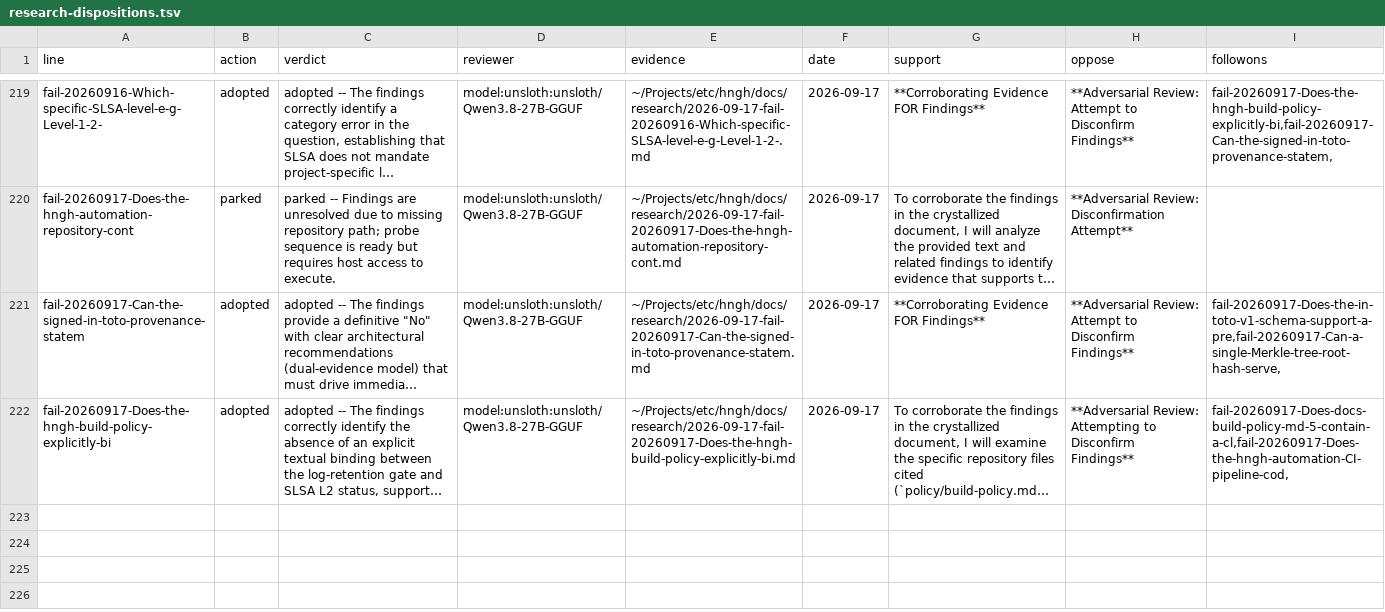
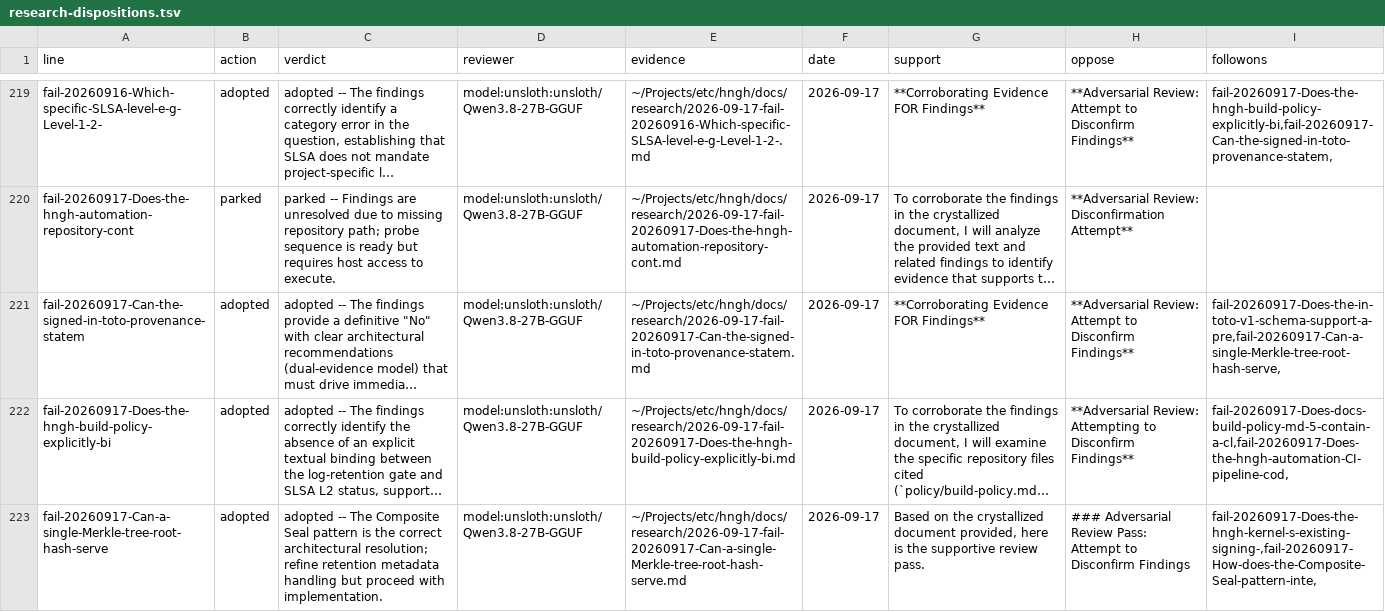
Before and after one commit to boundring/hngh, a TSV file: automation/research-dispositions.tsv, drawn as a sheet; only a part is shown, gaps mark what is left out; long unchanged cells end in …; the diff names each change by its address in the sheet, - before the commit and + after, or states it on an @@ line.

Commit message:
research: fail-20260917-Can-a-single-Merkle-tree-root-hash-serve reviewed-adopted

```diff
--- a/automation/research-dispositions.tsv
+++ b/automation/research-dispositions.tsv
+row 223: fail-20260917-Can-a-single-Merkle-tree-root-hash-serve | adopted | adopted -- The Composite Seal pattern is the correct architectural resolution; refine retention metadata handling but proceed with implementation. | model:unsloth:unsloth/Qwen3.8-27B-GGUF | ~/Projects/etc/hngh/docs/research/2026-09-17-fail-20260917-Can-a-single-Merkle-tree-root-hash-serve.md | 2026-09-17 | Based on the crystallized document provided, here is the supportive review pass. | ### Adversarial Review Pass: Attempt to Disconfirm Findings | fail-20260917-Does-the-hngh-kernel-s-existing-signing-,fail-20260917-How-does-the-Composite-Seal-pattern-inte,
```
Also changed, not shown: automation/research-lessons.tsv, automation/research-lines.tsv.
